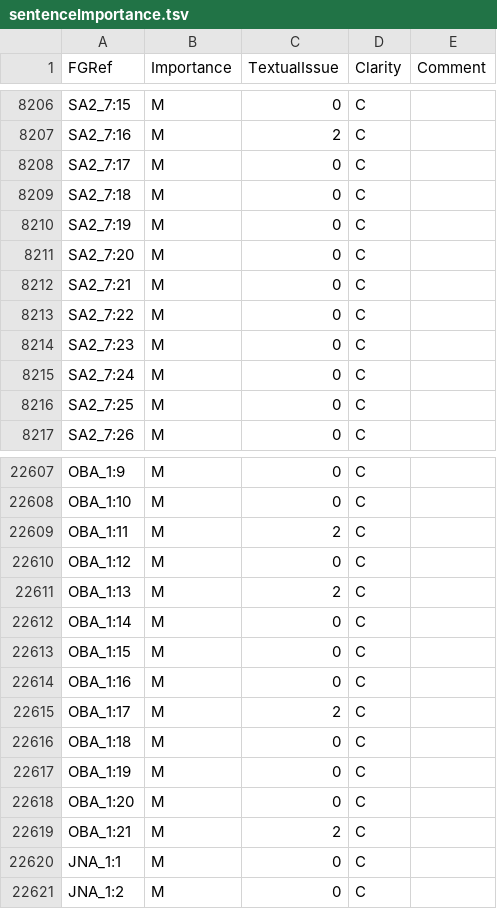
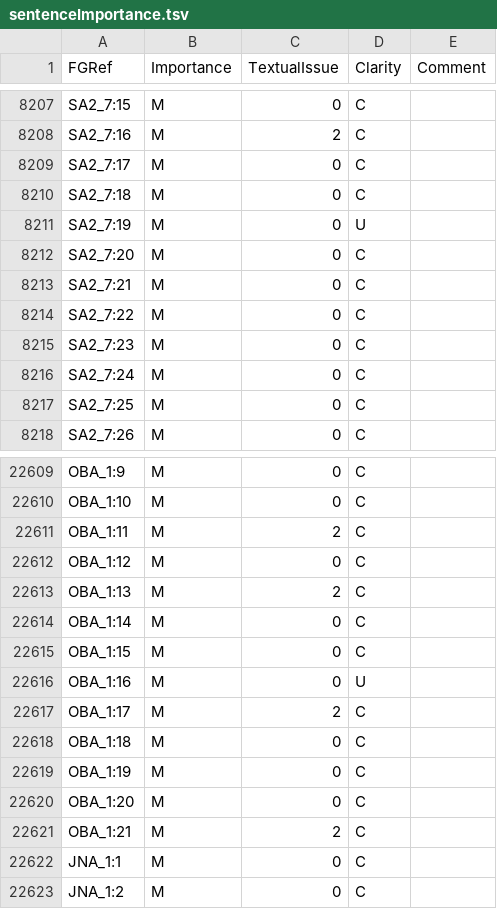
Before and after one commit to Freely-Given-org/OpenBibleData, a TSV file: datasets/sentenceImportance/sentenceImportance.tsv, drawn as a sheet; only a part is shown, gaps mark what is left out; the diff covers the shown part only.

```diff
--- a/datasets/sentenceImportance/sentenceImportance.tsv
+++ b/datasets/sentenceImportance/sentenceImportance.tsv
@@ -8209,3 +8210,3 @@ SA2_7:17	M	0	C
 SA2_7:18	M	0	C	
-SA2_7:19	M	0	C	
+SA2_7:19	M	0	U	
 SA2_7:20	M	0	C	
@@ -22613,3 +22615,3 @@ OBA_1:14	M	0	C
 OBA_1:15	M	0	C	
-OBA_1:16	M	0	C	
+OBA_1:16	M	0	U	
 OBA_1:17	M	2	C	
```
Also changed, not shown: 2 added rows and 5 edited cells elsewhere in this file, 9 other files.
